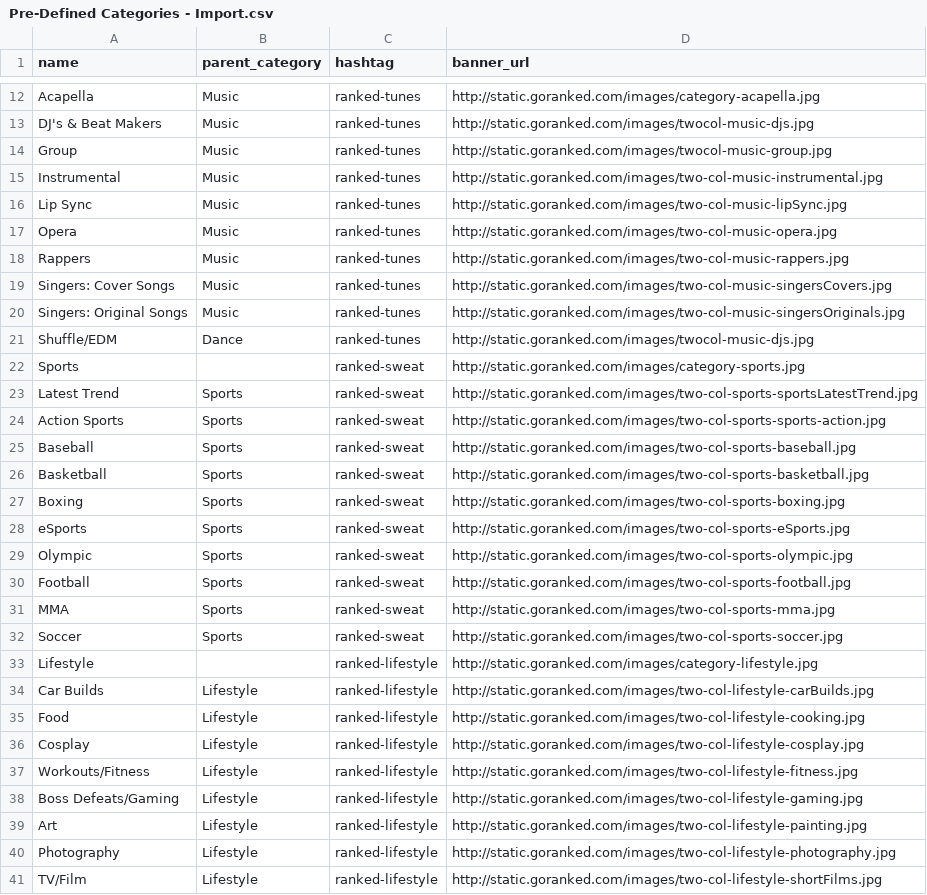
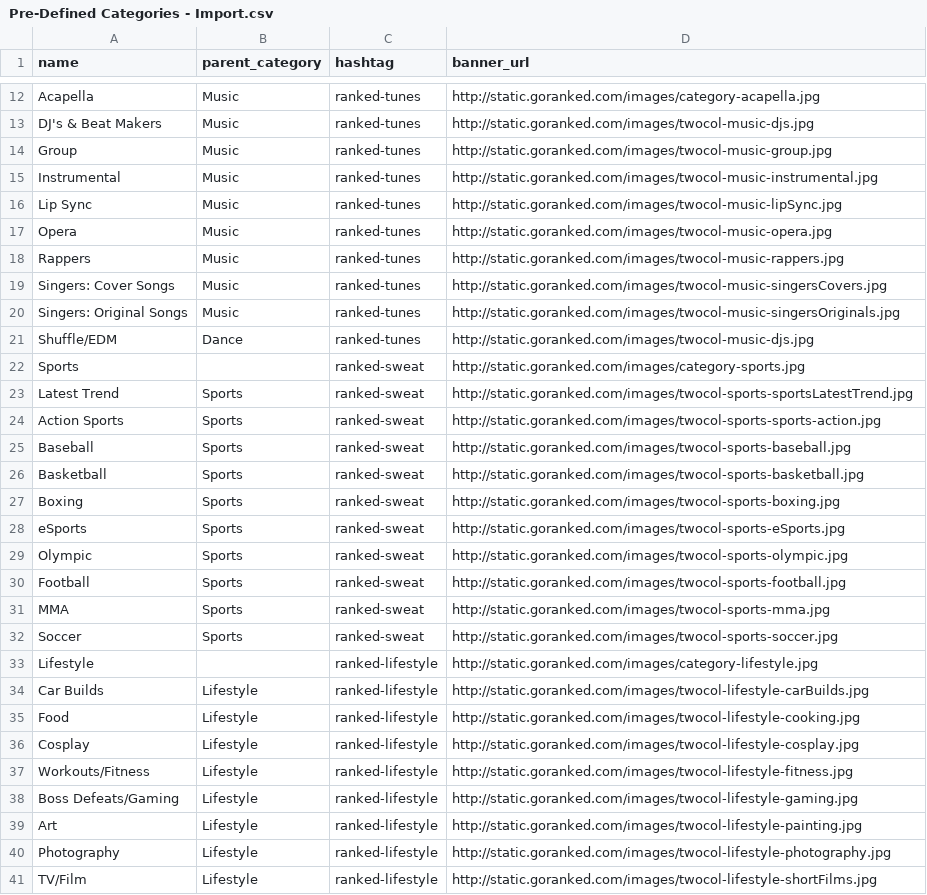
Before and after one commit to thingdeux/RankedAPI, a CSV file: src/categorization/admin/Pre-Defined Categories - Import.csv, drawn as a sheet; only a part is shown, gaps mark what is left out; the diff covers the shown part only.

Commit message:
Updated categories banner image urls.

```diff
--- a/src/categorization/admin/Pre-Defined Categories - Import.csv
+++ b/src/categorization/admin/Pre-Defined Categories - Import.csv
@@ -14,28 +14,28 @@ DJ's & Beat Makers,Music,ranked-tunes,http://static.goranked.com/images/twocol-m
 Group,Music,ranked-tunes,http://static.goranked.com/images/twocol-music-group.jpg
-Instrumental,Music,ranked-tunes,http://static.goranked.com/images/two-col-music-instrumental.jpg
-Lip Sync,Music,ranked-tunes,http://static.goranked.com/images/two-col-music-lipSync.jpg
-Opera,Music,ranked-tunes,http://static.goranked.com/images/two-col-music-opera.jpg
-Rappers,Music,ranked-tunes,http://static.goranked.com/images/two-col-music-rappers.jpg
-Singers: Cover Songs,Music,ranked-tunes,http://static.goranked.com/images/two-col-music-singersCovers.jpg
-Singers: Original Songs,Music,ranked-tunes,http://static.goranked.com/images/two-col-music-singersOriginals.jpg
+Instrumental,Music,ranked-tunes,http://static.goranked.com/images/twocol-music-instrumental.jpg
+Lip Sync,Music,ranked-tunes,http://static.goranked.com/images/twocol-music-lipSync.jpg
+Opera,Music,ranked-tunes,http://static.goranked.com/images/twocol-music-opera.jpg
+Rappers,Music,ranked-tunes,http://static.goranked.com/images/twocol-music-rappers.jpg
+Singers: Cover Songs,Music,ranked-tunes,http://static.goranked.com/images/twocol-music-singersCovers.jpg
+Singers: Original Songs,Music,ranked-tunes,http://static.goranked.com/images/twocol-music-singersOriginals.jpg
 Shuffle/EDM,Dance,ranked-tunes,http://static.goranked.com/images/twocol-music-djs.jpg
 Sports,,ranked-sweat,http://static.goranked.com/images/category-sports.jpg
-Latest Trend,Sports,ranked-sweat,http://static.goranked.com/images/two-col-sports-sportsLatestTrend.jpg
-Action Sports,Sports,ranked-sweat,http://static.goranked.com/images/two-col-sports-sports-action.jpg
-Baseball,Sports,ranked-sweat,http://static.goranked.com/images/two-col-sports-baseball.jpg
-Basketball,Sports,ranked-sweat,http://static.goranked.com/images/two-col-sports-basketball.jpg
-Boxing,Sports,ranked-sweat,http://static.goranked.com/images/two-col-sports-boxing.jpg
-eSports,Sports,ranked-sweat,http://static.goranked.com/images/two-col-sports-eSports.jpg
-Olympic,Sports,ranked-sweat,http://static.goranked.com/images/two-col-sports-olympic.jpg
-Football,Sports,ranked-sweat,http://static.goranked.com/images/two-col-sports-football.jpg
-MMA,Sports,ranked-sweat,http://static.goranked.com/images/two-col-sports-mma.jpg
-Soccer,Sports,ranked-sweat,http://static.goranked.com/images/two-col-sports-soccer.jpg
+Latest Trend,Sports,ranked-sweat,http://static.goranked.com/images/twocol-sports-sportsLatestTrend.jpg
+Action Sports,Sports,ranked-sweat,http://static.goranked.com/images/twocol-sports-sports-action.jpg
+Baseball,Sports,ranked-sweat,http://static.goranked.com/images/twocol-sports-baseball.jpg
+Basketball,Sports,ranked-sweat,http://static.goranked.com/images/twocol-sports-basketball.jpg
+Boxing,Sports,ranked-sweat,http://static.goranked.com/images/twocol-sports-boxing.jpg
+eSports,Sports,ranked-sweat,http://static.goranked.com/images/twocol-sports-eSports.jpg
+Olympic,Sports,ranked-sweat,http://static.goranked.com/images/twocol-sports-olympic.jpg
+Football,Sports,ranked-sweat,http://static.goranked.com/images/twocol-sports-football.jpg
+MMA,Sports,ranked-sweat,http://static.goranked.com/images/twocol-sports-mma.jpg
+Soccer,Sports,ranked-sweat,http://static.goranked.com/images/twocol-sports-soccer.jpg
 Lifestyle,,ranked-lifestyle,http://static.goranked.com/images/category-lifestyle.jpg
-Car Builds,Lifestyle,ranked-lifestyle,http://static.goranked.com/images/two-col-lifestyle-carBuilds.jpg
-Food,Lifestyle,ranked-lifestyle,http://static.goranked.com/images/two-col-lifestyle-cooking.jpg
-Cosplay,Lifestyle,ranked-lifestyle,http://static.goranked.com/images/two-col-lifestyle-cosplay.jpg
-Workouts/Fitness,Lifestyle,ranked-lifestyle,http://static.goranked.com/images/two-col-lifestyle-fitness.jpg
-Boss Defeats/Gaming,Lifestyle,ranked-lifestyle,http://static.goranked.com/images/two-col-lifestyle-gaming.jpg
-Art,Lifestyle,ranked-lifestyle,http://static.goranked.com/images/two-col-lifestyle-painting.jpg
-Photography,Lifestyle,ranked-lifestyle,http://static.goranked.com/images/two-col-lifestyle-photography.jpg
-TV/Film,Lifestyle,ranked-lifestyle,http://static.goranked.com/images/two-col-lifestyle-shortFilms.jpg
+Car Builds,Lifestyle,ranked-lifestyle,http://static.goranked.com/images/twocol-lifestyle-carBuilds.jpg
+Food,Lifestyle,ranked-lifestyle,http://static.goranked.com/images/twocol-lifestyle-cooking.jpg
+Cosplay,Lifestyle,ranked-lifestyle,http://static.goranked.com/images/twocol-lifestyle-cosplay.jpg
+Workouts/Fitness,Lifestyle,ranked-lifestyle,http://static.goranked.com/images/twocol-lifestyle-fitness.jpg
+Boss Defeats/Gaming,Lifestyle,ranked-lifestyle,http://static.goranked.com/images/twocol-lifestyle-gaming.jpg
+Art,Lifestyle,ranked-lifestyle,http://static.goranked.com/images/twocol-lifestyle-painting.jpg
+Photography,Lifestyle,ranked-lifestyle,http://static.goranked.com/images/twocol-lifestyle-photography.jpg
+TV/Film,Lifestyle,ranked-lifestyle,http://static.goranked.com/images/twocol-lifestyle-shortFilms.jpg
```
Also changed, not shown: 18 edited cells elsewhere in this file.
